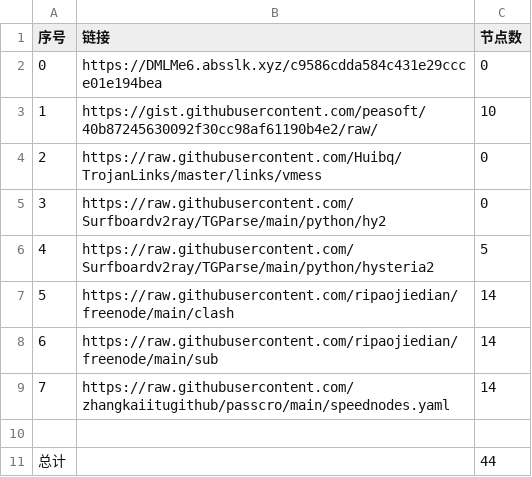
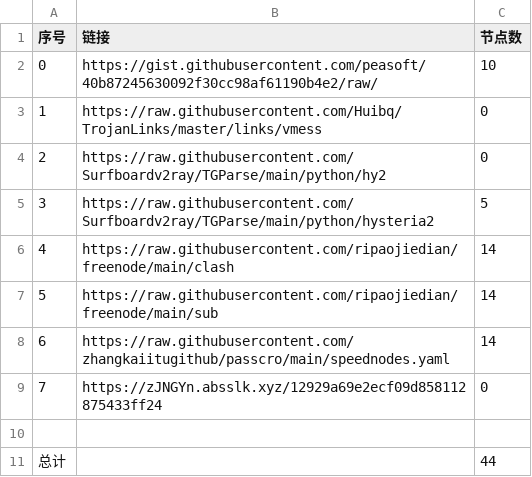
Before and after one commit to dqt081228OHVGFY/NoMoreWalls, a CSV file: list_result.csv, drawn as a sheet; removed rows and columns are numbered as before the commit, all else as after; the diff names each change by its address in the sheet, - before the commit and + after, or states it on an @@ line.

```diff
--- a/list_result.csv
+++ b/list_result.csv
-row 2: 0 | https://DMLMe6.absslk.xyz/c9586cdda584c431e29ccce01e194bea | 0
@@ column A (序号) renumbered between rows 2 and 8 @@
+row 9: 7 | https://zJNGYn.absslk.xyz/12929a69e2ecf09d858112875433ff24 | 0
```
Also changed, not shown: 3 other files.
